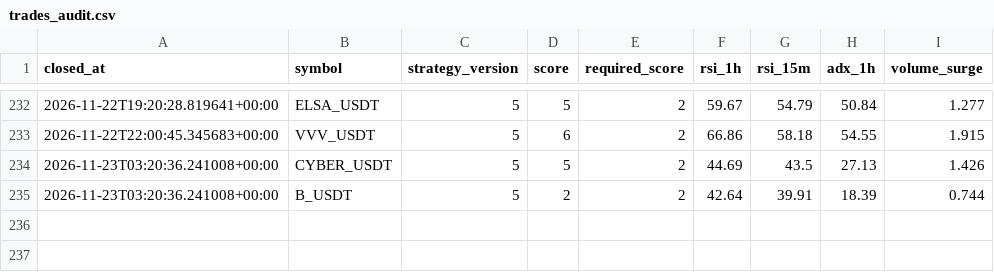
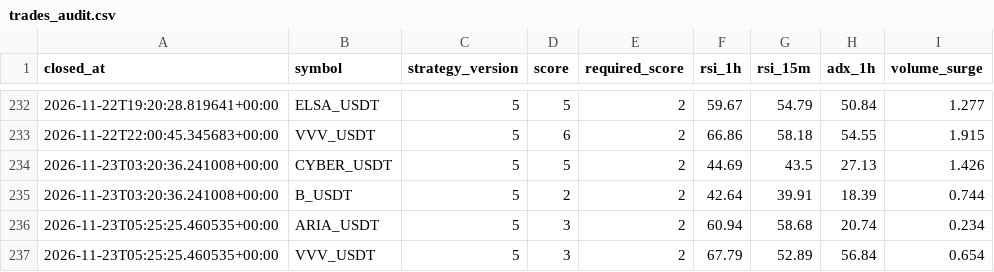
Before and after one commit to wjdtks255-lgtm/Gateio_signal, a CSV file: trades_audit.csv, drawn as a sheet; only a part is shown, gaps mark what is left out.

```diff
--- a/trades_audit.csv
+++ b/trades_audit.csv
@@ -235 +235,3 @@ closed_at,symbol,strategy_version,score,required_score,rsi_1h,rsi_15m,adx_1h,vol
 2026-11-23T03:20:36.241008+00:00,B_USDT,5,2,2,42.64,39.91,18.39,0.744
+2026-11-23T05:25:25.460535+00:00,ARIA_USDT,5,3,2,60.94,58.68,20.74,0.234
+2026-11-23T05:25:25.460535+00:00,VVV_USDT,5,3,2,67.79,52.89,56.84,0.654
```
Also changed, not shown: ai_trades.csv, trades.csv, 1 other file.
